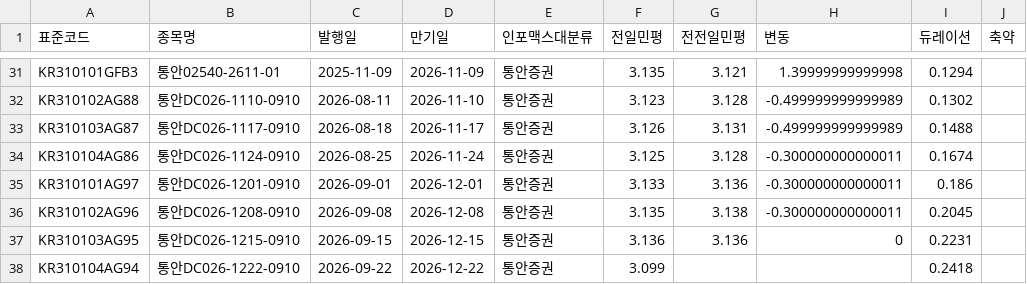
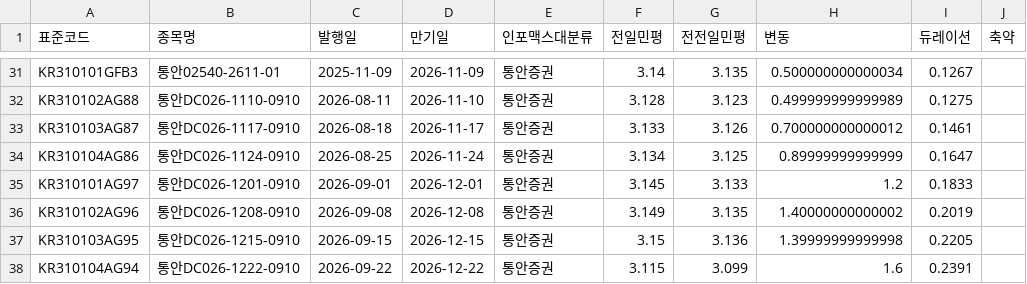
Before and after one commit to kriskang02-max/market_db_dashboard, a CSV file: bond_db_msb.csv, drawn as a sheet; only a part is shown, gaps mark what is left out; the diff covers the shown part only; the diff names each change by its address in the sheet, - before the commit and + after, or states it on an @@ line.

```diff
--- a/bond_db_msb.csv
+++ b/bond_db_msb.csv
-F31 (전일민평): 3.135
+F31 (전일민평): 3.14
-G31 (전전일민평): 3.121
+G31 (전전일민평): 3.135
-H31 (변동): 1.39999999999998
+H31 (변동): 0.500000000000034
-I31 (듀레이션): 0.1294
+I31 (듀레이션): 0.1267
-F32 (전일민평): 3.123
+F32 (전일민평): 3.128
-G32 (전전일민평): 3.128
+G32 (전전일민평): 3.123
-H32 (변동): -0.499999999999989
+H32 (변동): 0.499999999999989
-I32 (듀레이션): 0.1302
+I32 (듀레이션): 0.1275
-F33 (전일민평): 3.126
+F33 (전일민평): 3.133
-G33 (전전일민평): 3.131
+G33 (전전일민평): 3.126
-H33 (변동): -0.499999999999989
+H33 (변동): 0.700000000000012
-I33 (듀레이션): 0.1488
+I33 (듀레이션): 0.1461
-F34 (전일민평): 3.125
+F34 (전일민평): 3.134
-G34 (전전일민평): 3.128
+G34 (전전일민평): 3.125
-H34 (변동): -0.300000000000011
+H34 (변동): 0.89999999999999
-I34 (듀레이션): 0.1674
+I34 (듀레이션): 0.1647
-F35 (전일민평): 3.133
+F35 (전일민평): 3.145
-G35 (전전일민평): 3.136
+G35 (전전일민평): 3.133
-H35 (변동): -0.300000000000011
+H35 (변동): 1.2
-I35 (듀레이션): 0.186
+I35 (듀레이션): 0.1833
-F36 (전일민평): 3.135
+F36 (전일민평): 3.149
-G36 (전전일민평): 3.138
+G36 (전전일민평): 3.135
-H36 (변동): -0.300000000000011
+H36 (변동): 1.40000000000002
-I36 (듀레이션): 0.2045
+I36 (듀레이션): 0.2019
-F37 (전일민평): 3.136
+F37 (전일민평): 3.15
-H37 (변동): 0
+H37 (변동): 1.39999999999998
-I37 (듀레이션): 0.2231
+I37 (듀레이션): 0.2205
-F38 (전일민평): 3.099
+F38 (전일민평): 3.115
-G38 (전전일민평): (empty)
+G38 (전전일민평): 3.099
-H38 (변동): (empty)
+H38 (변동): 1.6
-I38 (듀레이션): 0.2418
+I38 (듀레이션): 0.2391
```
Also changed, not shown: 104 edited cells elsewhere in this file, bond_db_ktb.csv, 4 other files.
